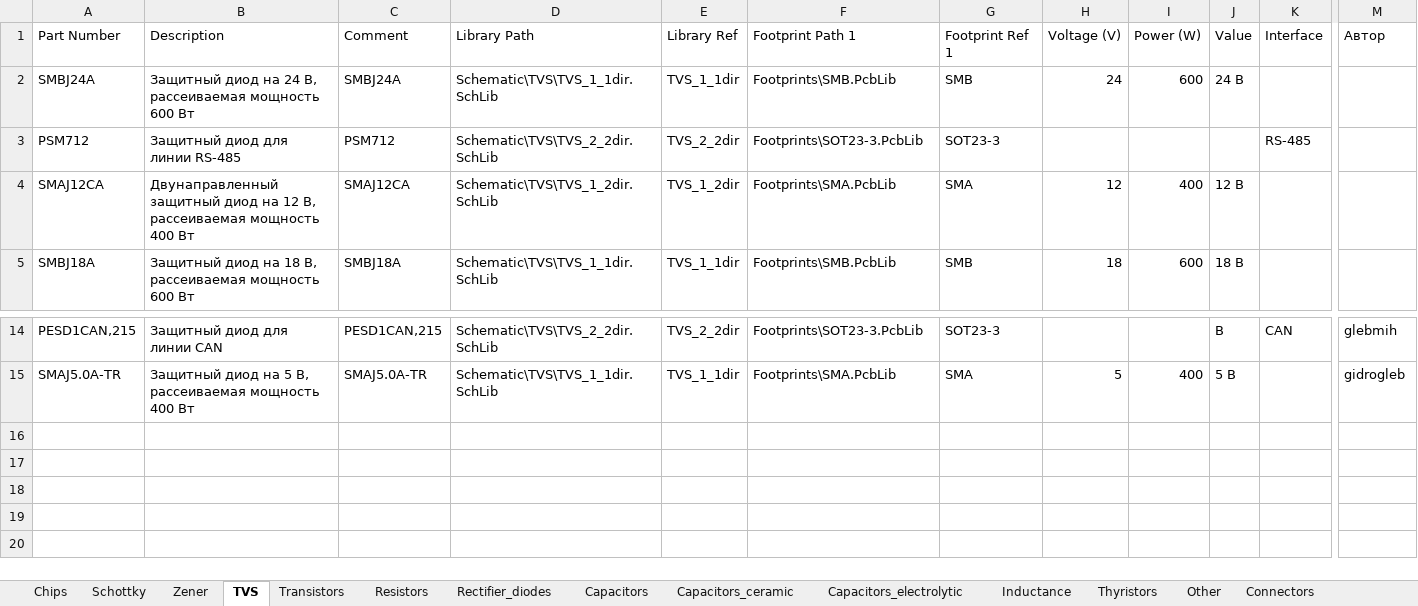
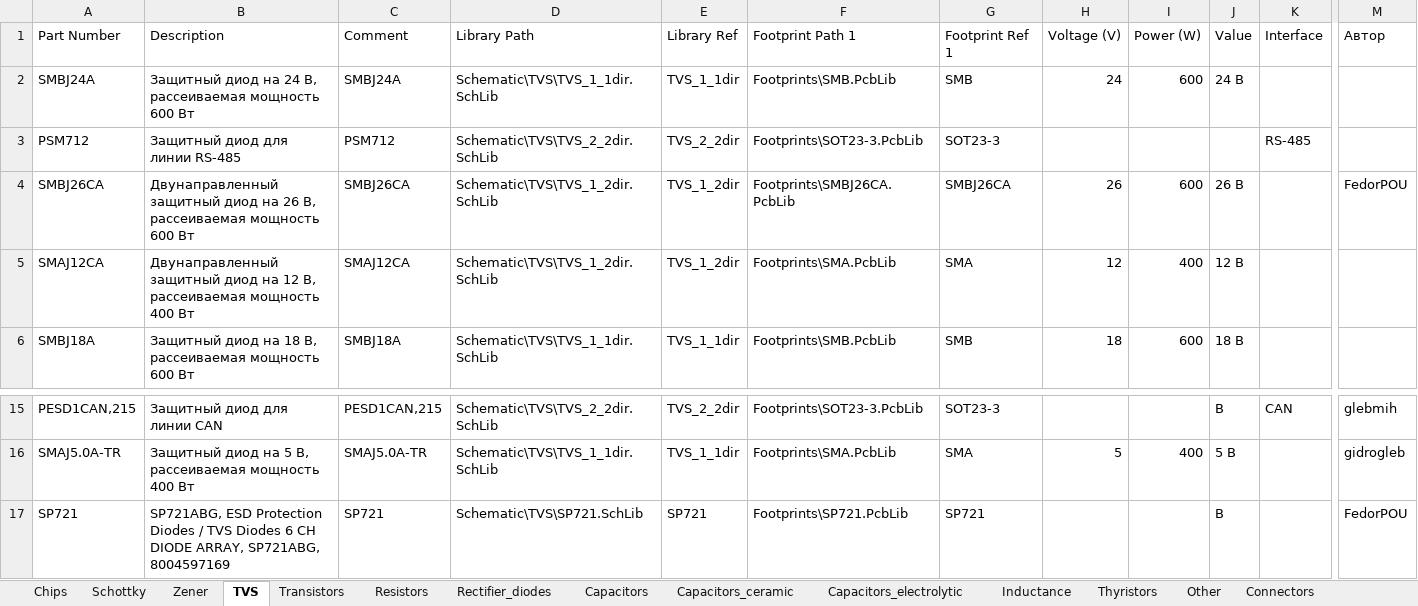
Before and after one commit to hydronautics-team/Hydrolib, an Excel workbook: Database/Hydrolib_bd.xlsm, sheet TVS, drawn as a sheet; only a part is shown, gaps mark what is left out; values as stored, in another font and other column widths than the file's, no borders; table styles not drawn; rows hold the shown columns only; the diff names each change by its address in the sheet, - before the commit and + after, or states it on an @@ line.

Commit message:
Update library components: resistors, footprints, symbols and 3D models

```diff
--- a/Database/Hydrolib_bd.xlsm (sheet TVS)
+++ b/Database/Hydrolib_bd.xlsm (sheet TVS)
+row 4: SMBJ26CA | Двунаправленный защитный диод на 26 В, рассеиваемая мощность 600 Вт | SMBJ26CA | Schematic\TVS\TVS_1_2dir.SchLib | TVS_1_2dir | Footprints\SMBJ26CA.PcbLib | SMBJ26CA | 26 | 600 | 26 В |  | FedorPOU
+row 17: SP721 | SP721ABG, ESD Protection Diodes / TVS Diodes 6 CH DIODE ARRAY, SP721ABG, 8004597169 | SP721 | Schematic\TVS\SP721.SchLib | SP721 | Footprints\SP721.PcbLib | SP721 |  |  | В |  | FedorPOU
```
Also changed, not shown: sheet Resistors, sheet Inductance, sheet Transistors, sheet Chips, sheet Connectors, formulas that keep their value, 13 other files.
